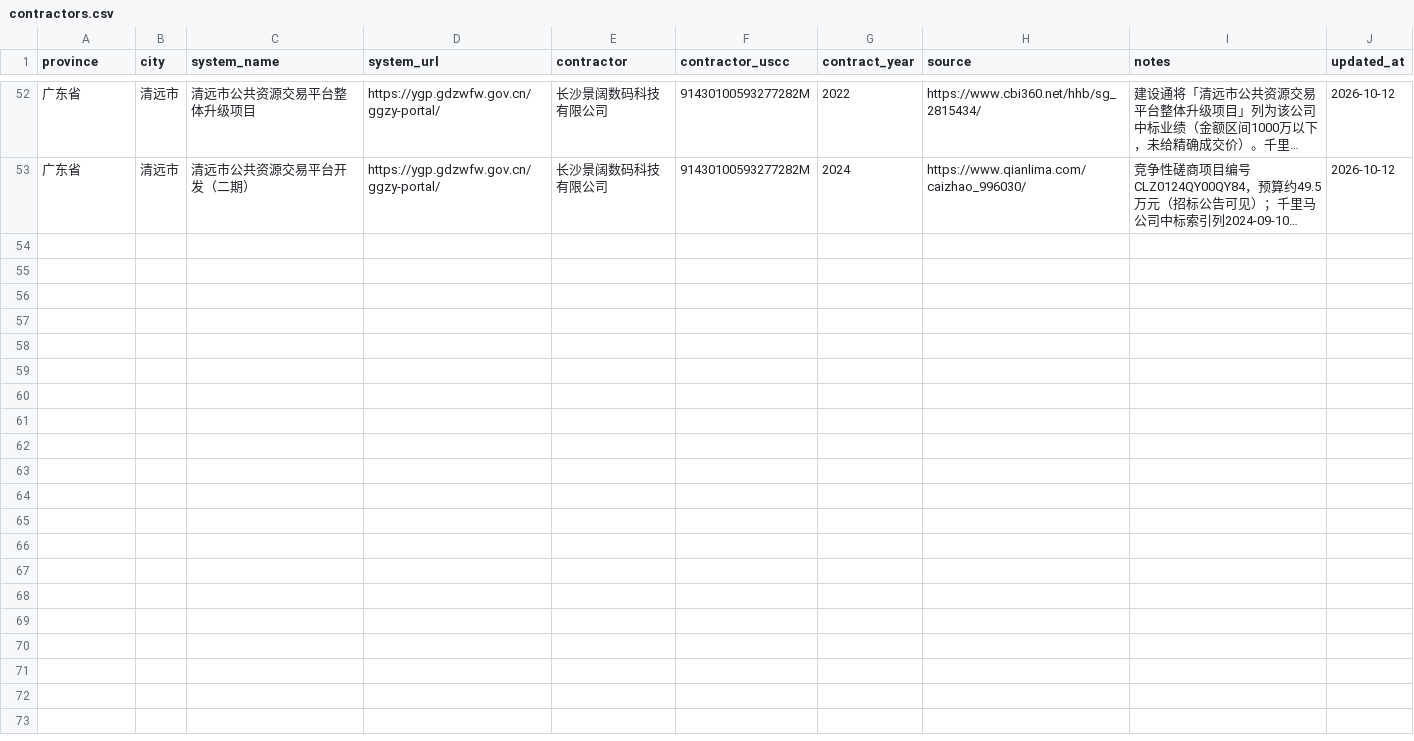
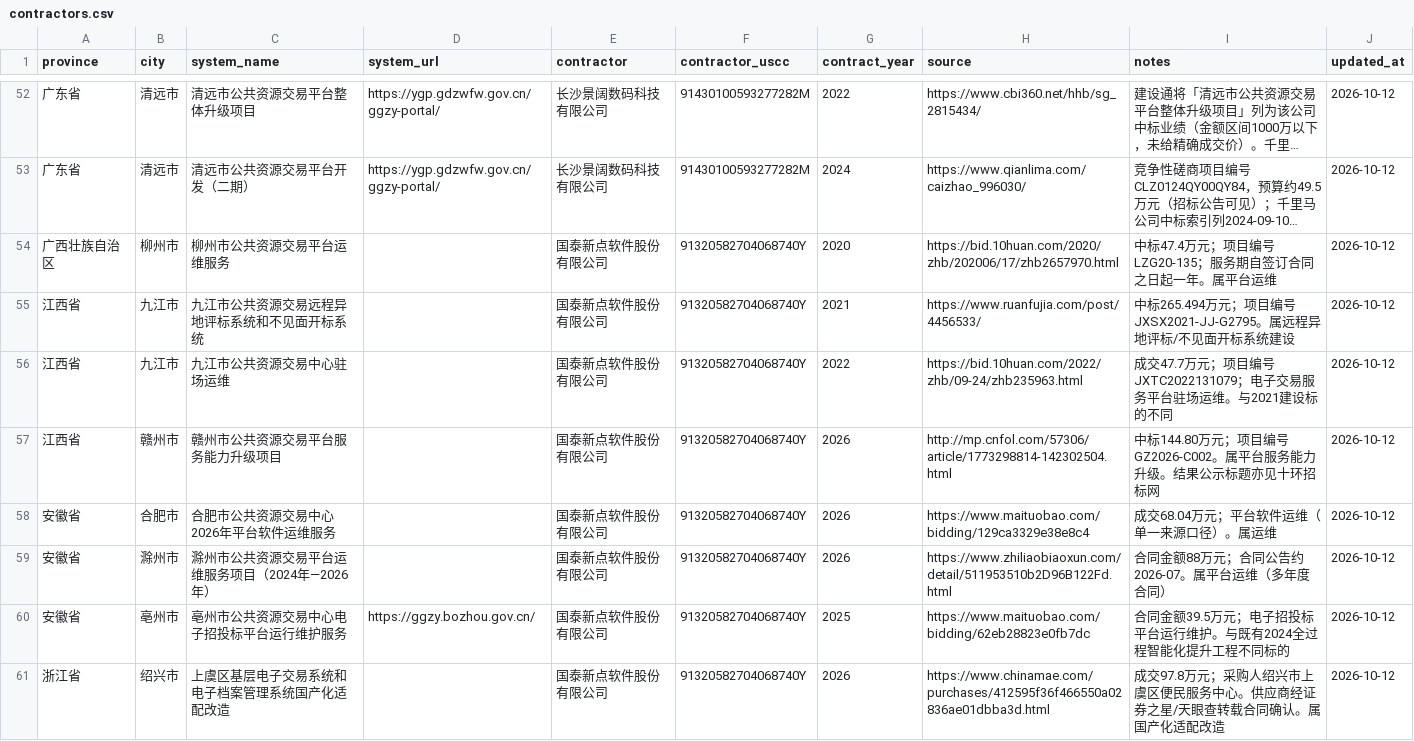
Before and after one commit to qiwen-bot/cn-public-resource-contractors, a CSV file: data/contractors.csv, drawn as a sheet; only a part is shown, gaps mark what is left out; long unchanged cells end in …; the diff covers the shown part only; the diff names each change by its address in the sheet, - before the commit and + after, or states it on an @@ line.

Commit message:
Expand beyond Guangdong: GX/HI/JX/FJ/AH/ZJ/JS/SC (+15)
Append verified sourced GGZY contractor rows prioritizing thin
provinces: Liuzhou, Jiujiang, Ganzhou, Hainan provincial (Digital
Hainan O&M + Glodon machine-bid co-build), Fuzhou bid booth,
Hefei/Chuzhou/Bozhou, Shaoxing Shangyu, Nanjing, Jiangsu provincial
O&M, Mianyang. Update DATA.md coverage.

```diff
--- a/data/contractors.csv
+++ b/data/contractors.csv
+row 54: 广西壮族自治区 | 柳州市 | 柳州市公共资源交易平台运维服务 |  | 国泰新点软件股份有限公司 | 91320582704068740Y | 2020 | https://bid.10huan.com/2020/zhb/202006/17/zhb2657970.html | 中标47.4万元；项目编号LZG20-135；服务期自签订合同之日起一年。属平台运维 | 2026-10-12
+row 55: 江西省 | 九江市 | 九江市公共资源交易远程异地评标系统和不见面开标系统 |  | 国泰新点软件股份有限公司 | 91320582704068740Y | 2021 | https://www.ruanfujia.com/post/4456533/ | 中标265.494万元；项目编号JXSX2021-JJ-G2795。属远程异地评标/不见面开标系统建设 | 2026-10-12
+row 56: 江西省 | 九江市 | 九江市公共资源交易中心驻场运维 |  | 国泰新点软件股份有限公司 | 91320582704068740Y | 2022 | https://bid.10huan.com/2022/zhb/09-24/zhb235963.html | 成交47.7万元；项目编号JXTC2022131079；电子交易服务平台驻场运维。与2021建设标的不同 | 2026-10-12
+row 57: 江西省 | 赣州市 | 赣州市公共资源交易平台服务能力升级项目 |  | 国泰新点软件股份有限公司 | 91320582704068740Y | 2026 | http://mp.cnfol.com/57306/article/1773298814-142302504.html | 中标144.80万元；项目编号GZ2026-C002。属平台服务能力升级。结果公示标题亦见十环招标网 | 2026-10-12
+row 58: 安徽省 | 合肥市 | 合肥市公共资源交易中心2026年平台软件运维服务 |  | 国泰新点软件股份有限公司 | 91320582704068740Y | 2026 | https://www.maituobao.com/bidding/129ca3329e38e8c4 | 成交68.04万元；平台软件运维（单一来源口径）。属运维 | 2026-10-12
+row 59: 安徽省 | 滁州市 | 滁州市公共资源交易平台运维服务项目（2024年—2026年） |  | 国泰新点软件股份有限公司 | 91320582704068740Y | 2026 | https://www.zhiliaobiaoxun.com/detail/511953510b2D96B122Fd.html | 合同金额88万元；合同公告约2026-07。属平台运维（多年度合同） | 2026-10-12
+row 60: 安徽省 | 亳州市 | 亳州市公共资源交易中心电子招投标平台运行维护服务 | https://ggzy.bozhou.gov.cn/ | 国泰新点软件股份有限公司 | 91320582704068740Y | 2025 | https://www.maituobao.com/bidding/62eb28823e0fb7dc | 合同金额39.5万元；电子招投标平台运行维护。与既有2024全过程智能化提升工程不同标的 | 2026-10-12
+row 61: 浙江省 | 绍兴市 | 上虞区基层电子交易系统和电子档案管理系统国产化适配改造 |  | 国泰新点软件股份有限公司 | 91320582704068740Y | 2026 | https://www.chinamae.com/purchases/412595f36f466550a02836ae01dbba3d.html | 成交97.8万元；采购人绍兴市上虞区便民服务中心。供应商经证券之星/天眼查转载合同确认。属国产化适配改造 | 2026-10-12
```
Also changed, not shown: 7 added rows elsewhere in this file.
